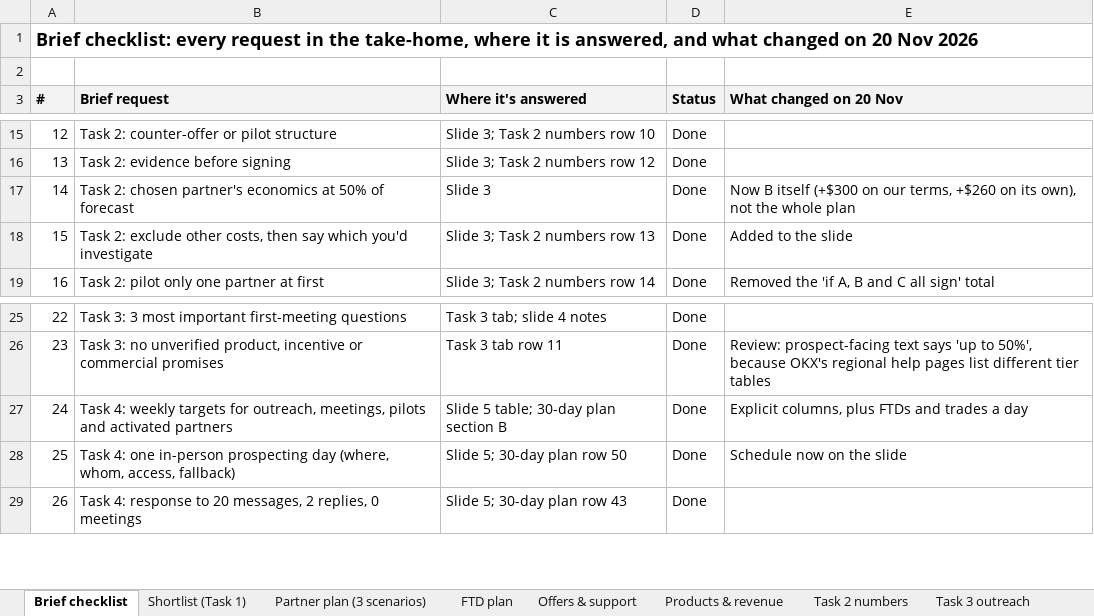
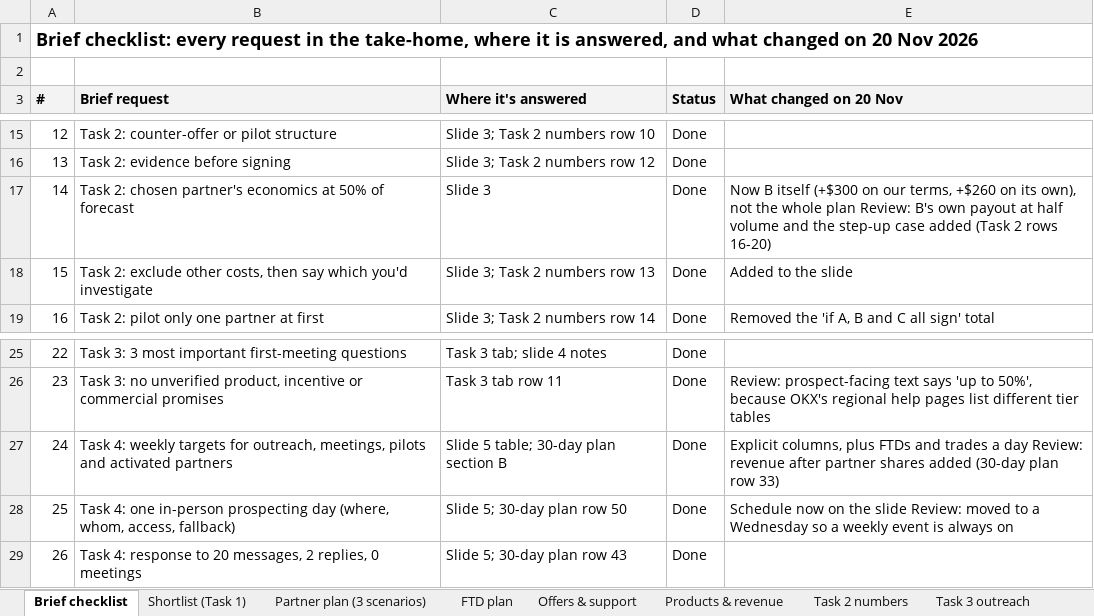
Before and after one commit to fedricdamai/SuperCashier, an Excel workbook: okx-dex-affiliates-id/submission-v2/OKX_prospect_spreadsheet_v2.xlsx, sheet Brief checklist, drawn as a sheet; only a part is shown, gaps mark what is left out; values as stored, in another font and other column widths than the file's, no borders; the diff names each change by its address in the sheet, - before the commit and + after, or states it on an @@ line.

```diff
--- a/okx-dex-affiliates-id/submission-v2/OKX_prospect_spreadsheet_v2.xlsx (sheet Brief checklist)
+++ b/okx-dex-affiliates-id/submission-v2/OKX_prospect_spreadsheet_v2.xlsx (sheet Brief checklist)
-E17 (What changed on 20 Nov): …whole plan
+E17 (What changed on 20 Nov): …whole plan Review: B's own payout at half volume and the step-up case added (Task 2 rows 16-20)
-E27 (What changed on 20 Nov): …a day
+E27 (What changed on 20 Nov): …a day Review: revenue after partner shares added (30-day plan row 33)
-E28 (What changed on 20 Nov): …the slide
+E28 (What changed on 20 Nov): …the slide Review: moved to a Wednesday so a weekly event is always on
```
Also changed, not shown: sheet Task 2 numbers, sheet 30-day plan, sheet Partner plan (3 scenarios), sheet Products & revenue, 1 other file.
